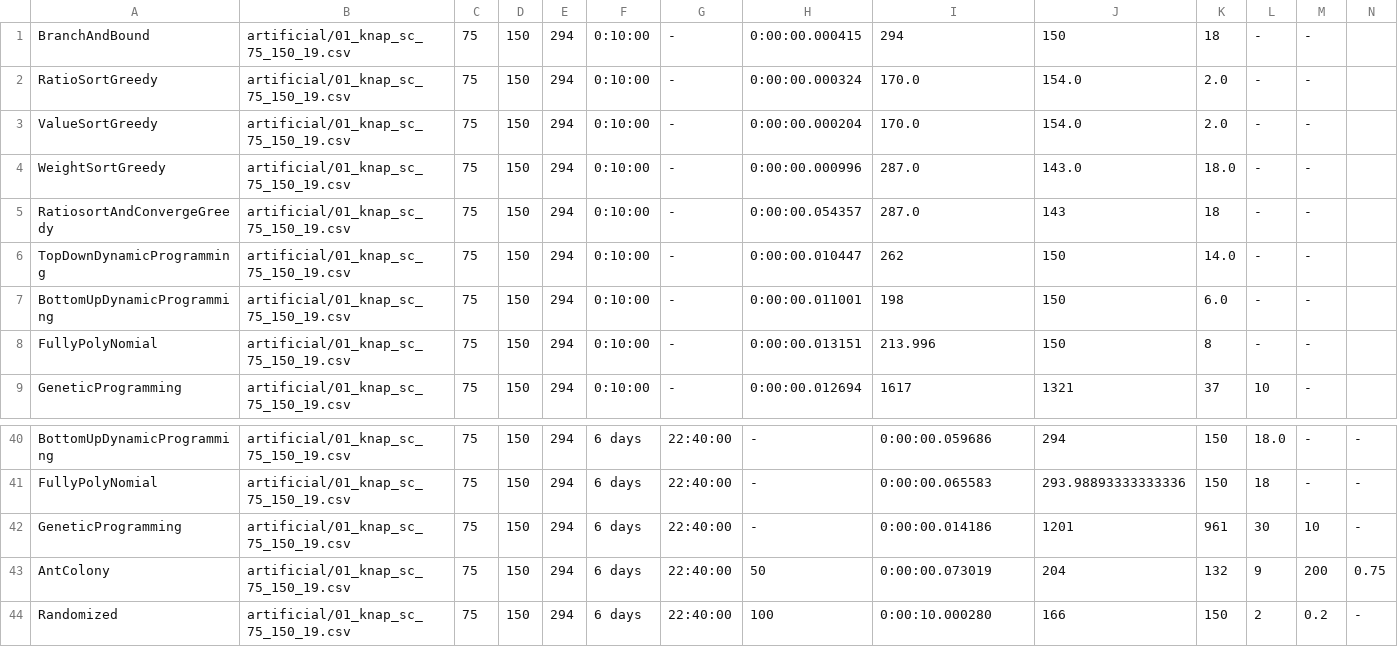
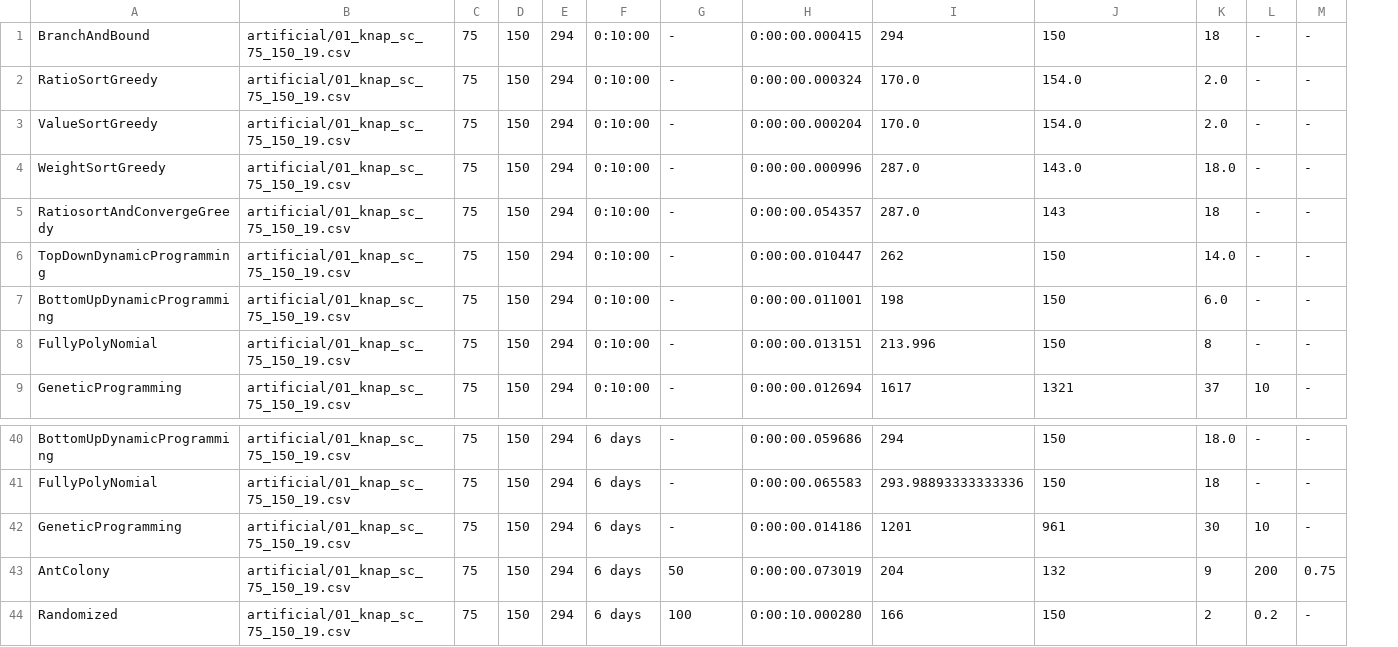
Before and after one commit to Manuela-AYO/AlgoProject2022, a CSV file: 01Knapsack/Output/artificial/01_knap_sc_75_150_19_efficiency.csv, drawn as a sheet; only a part is shown, gaps mark what is left out; the diff covers the shown part only; the diff names each change by its address in the sheet, - before the commit and + after, or states it on an @@ line.

```diff
--- a/01Knapsack/Output/artificial/01_knap_sc_75_150_19_efficiency.csv
+++ b/01Knapsack/Output/artificial/01_knap_sc_75_150_19_efficiency.csv
-column N, rows 40-44: - | - | - | 0.75 | -
-G40:G42: 22:40:00
+G40:G42: -
-H40: -
+H40: 0:00:00.059686
-I40: 0:00:00.059686
+I40: 294
-J40: 294
+J40: 150
-K40: 150
+K40: 18.0
-L40: 18.0
+L40: -
-H41: -
+H41: 0:00:00.065583
-I41: 0:00:00.065583
+I41: 293.98893333333336
-J41: 293.98893333333336
+J41: 150
-K41: 150
+K41: 18
-L41: 18
+L41: -
-H42: -
+H42: 0:00:00.014186
-I42: 0:00:00.014186
+I42: 1201
-J42: 1201
+J42: 961
-K42: 961
+K42: 30
-L42: 30
+L42: 10
-M42: 10
+M42: -
-G43: 22:40:00
+G43: 50
-H43: 50
+H43: 0:00:00.073019
-I43: 0:00:00.073019
+I43: 204
-J43: 204
+J43: 132
-K43: 132
+K43: 9
-L43: 9
+L43: 200
-M43: 200
+M43: 0.75
-G44: 22:40:00
+G44: 100
-H44: 100
+H44: 0:00:10.000280
-I44: 0:00:10.000280
+I44: 166
-J44: 166
+J44: 150
-K44: 150
+K44: 2
-L44: 2
+L44: 0.2
-M44: 0.2
+M44: -
```
Also changed, not shown: 38 edited cells elsewhere in this file, 01Knapsack/Output/artificial/01_knap_sc_100_200_12_efficiency.csv, 01Knapsack/Output/artificial/01_knap_un_100_200_10_efficiency.csv, 21 other files.
